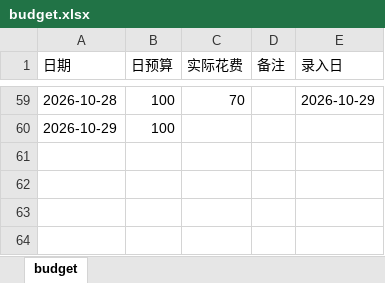
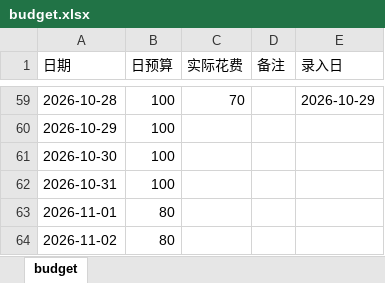
Before and after one commit to Sumer0825/Sumer, an Excel workbook: data/budget.xlsx, sheet budget, drawn as a sheet; only a part is shown, gaps mark what is left out; values as stored, in another font and other column widths than the file's, no borders; the diff names each change by its address in the sheet, - before the commit and + after, or states it on an @@ line.

Commit message:
更新刚需日用账 2026-11-02

```diff
--- a/data/budget.xlsx (sheet budget)
+++ b/data/budget.xlsx (sheet budget)
+row 61: 2026-10-30 | 100
+row 62: 2026-10-31 | 100
+row 63: 2026-11-01 | 80
+row 64: 2026-11-02 | 80
```
